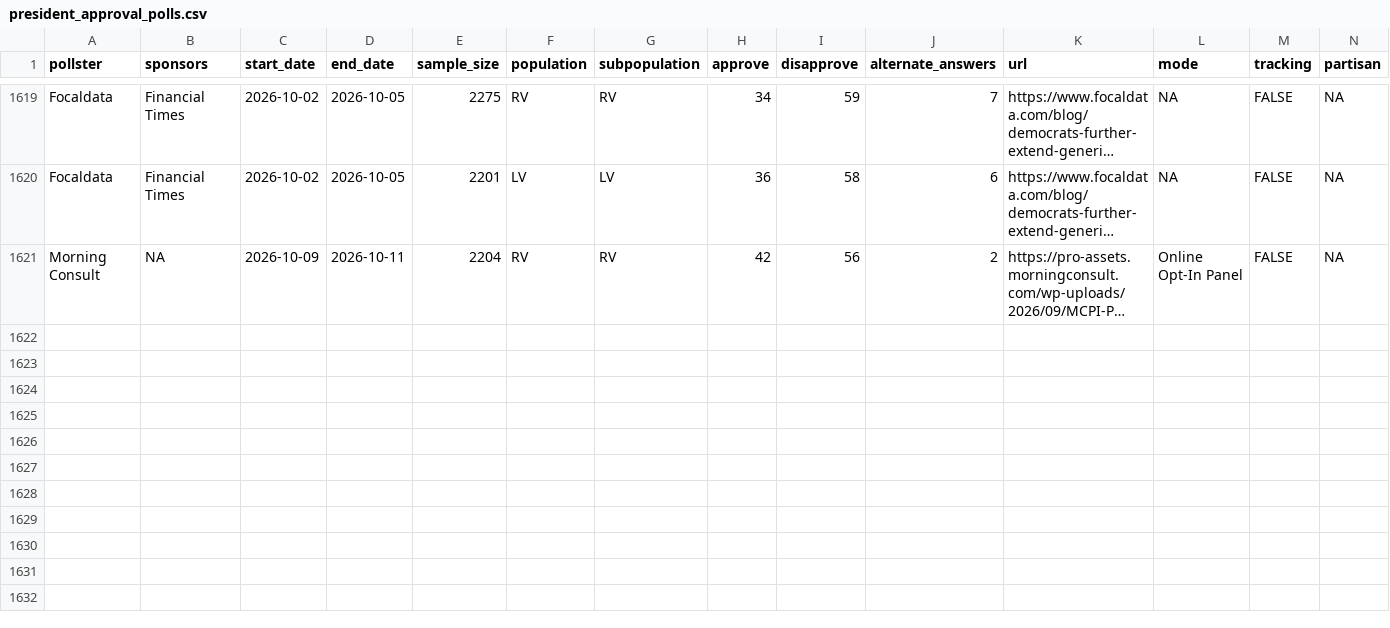
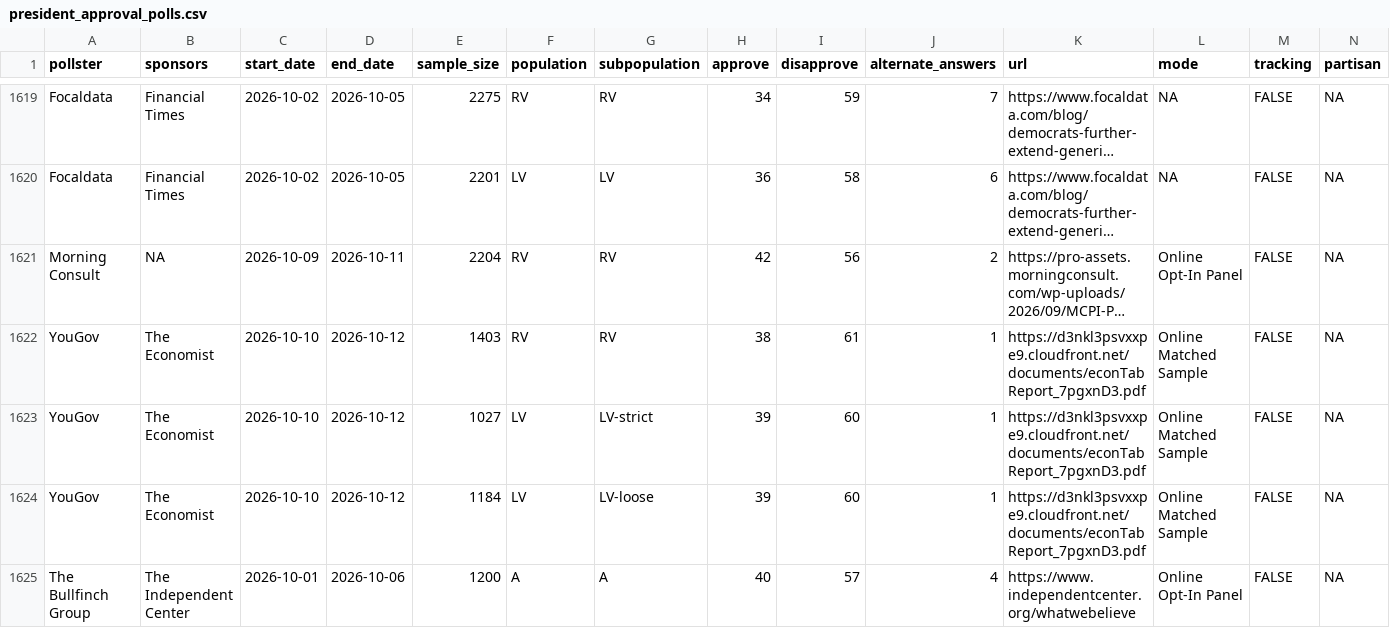
Before and after one commit to Hackquantumcpp/snoutcounter-backend, a CSV file: data/president_approval_polls.csv, drawn as a sheet; only a part is shown, gaps mark what is left out; long unchanged cells end in …; rows hold the shown columns only; the diff covers the shown part only; the diff names each change by its address in the sheet, - before the commit and + after, or states it on an @@ line.

```diff
--- a/data/president_approval_polls.csv
+++ b/data/president_approval_polls.csv
+row 1622: YouGov | The Economist | 2026-10-10 | 2026-10-12 | 1403 | RV | RV | 38 | 61 | 1 | https://d3nkl3psvxxpe9.cloudfront.net/documents/econTabReport_7pgxnD3.pdf | Online Matched Sample | FALSE | NA
+row 1623: YouGov | The Economist | 2026-10-10 | 2026-10-12 | 1027 | LV | LV-strict | 39 | 60 | 1 | https://d3nkl3psvxxpe9.cloudfront.net/documents/econTabReport_7pgxnD3.pdf | Online Matched Sample | FALSE | NA
+row 1624: YouGov | The Economist | 2026-10-10 | 2026-10-12 | 1184 | LV | LV-loose | 39 | 60 | 1 | https://d3nkl3psvxxpe9.cloudfront.net/documents/econTabReport_7pgxnD3.pdf | Online Matched Sample | FALSE | NA
+row 1625: The Bullfinch Group | The Independent Center | 2026-10-01 | 2026-10-06 | 1200 | A | A | 40 | 57 | 4 | https://www.independentcenter.org/whatwebelieve | Online Opt-In Panel | FALSE | NA
```
Also changed, not shown: 4 added rows elsewhere in this file, averages/presidential_RV_approval.csv, averages/presidential_gen_approval.csv, 5 other files.
